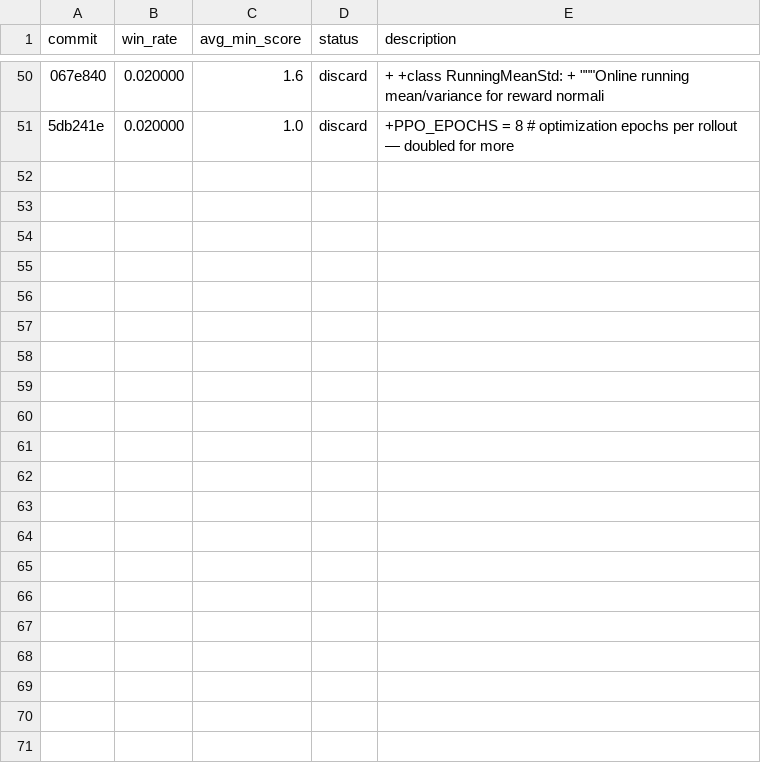
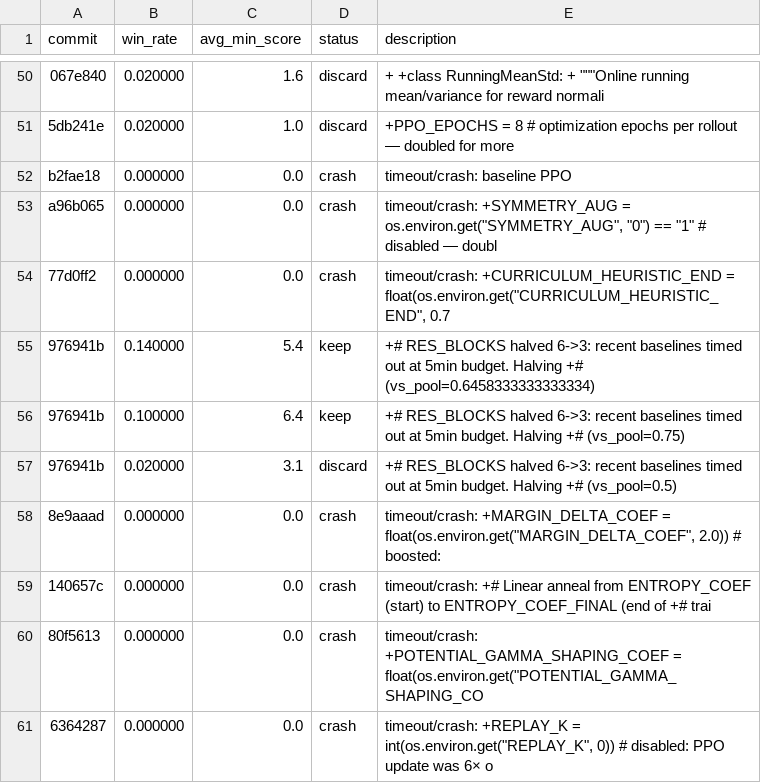
Before and after one commit to connorhough/tigphrates, a TSV file: results.tsv, drawn as a sheet; only a part is shown, gaps mark what is left out; the diff names each change by its address in the sheet, - before the commit and + after, or states it on an @@ line.

```diff
--- a/results.tsv
+++ b/results.tsv
+row 52: b2fae18 | 0.000000 | 0.0 | crash | timeout/crash: baseline PPO
+row 53: a96b065 | 0.000000 | 0.0 | crash | timeout/crash: +SYMMETRY_AUG = os.environ.get("SYMMETRY_AUG", "0") == "1" # disabled — doubl
+row 54: 77d0ff2 | 0.000000 | 0.0 | crash | timeout/crash: +CURRICULUM_HEURISTIC_END = float(os.environ.get("CURRICULUM_HEURISTIC_END", 0.7
+row 55: 976941b | 0.140000 | 5.4 | keep | +# RES_BLOCKS halved 6->3: recent baselines timed out at 5min budget. Halving +# (vs_pool=0.6458333333333334)
+row 56: 976941b | 0.100000 | 6.4 | keep | +# RES_BLOCKS halved 6->3: recent baselines timed out at 5min budget. Halving +# (vs_pool=0.75)
+row 57: 976941b | 0.020000 | 3.1 | discard | +# RES_BLOCKS halved 6->3: recent baselines timed out at 5min budget. Halving +# (vs_pool=0.5)
+row 58: 8e9aaad | 0.000000 | 0.0 | crash | timeout/crash: +MARGIN_DELTA_COEF = float(os.environ.get("MARGIN_DELTA_COEF", 2.0)) # boosted:
+row 59: 140657c | 0.000000 | 0.0 | crash | timeout/crash: +# Linear anneal from ENTROPY_COEF (start) to ENTROPY_COEF_FINAL (end of +# trai
+row 60: 80f5613 | 0.000000 | 0.0 | crash | timeout/crash: +POTENTIAL_GAMMA_SHAPING_COEF = float(os.environ.get("POTENTIAL_GAMMA_SHAPING_CO
+row 61: 6364287 | 0.000000 | 0.0 | crash | timeout/crash: +REPLAY_K = int(os.environ.get("REPLAY_K", 0)) # disabled: PPO update was 6× o
```
Also changed, not shown: 34 other files.
